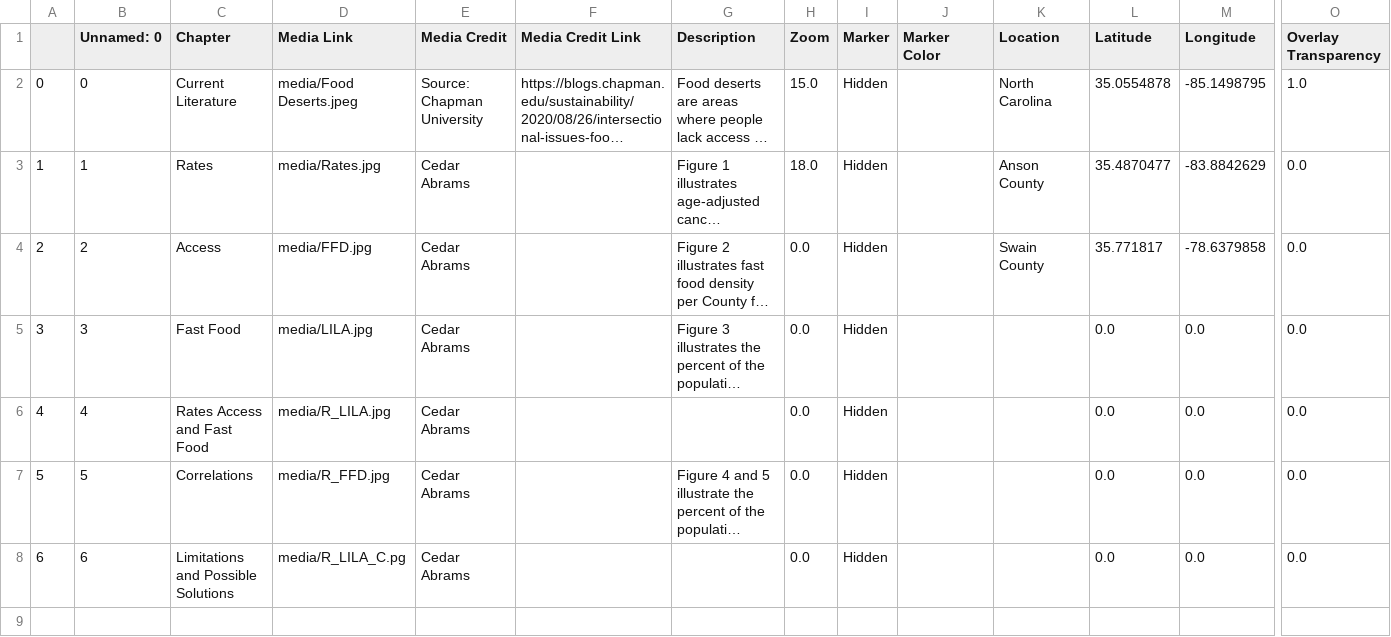
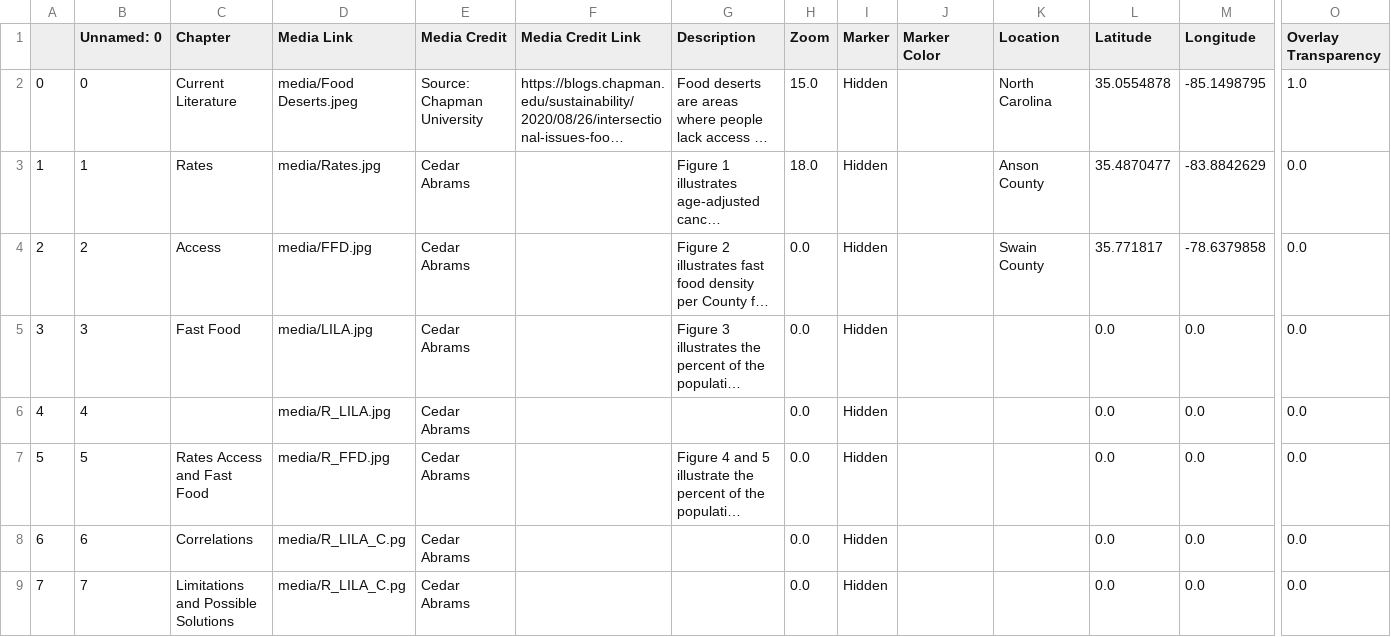
Before and after one commit to cedarcakes/GIS_495_Final_Project, a CSV file: csv/Chapters.csv, drawn as a sheet; only a part is shown, gaps mark what is left out; long unchanged cells end in …; rows hold the shown columns only; the diff names each change by its address in the sheet, - before the commit and + after, or states it on an @@ line.

Commit message:
csv update

```diff
--- a/csv/Chapters.csv
+++ b/csv/Chapters.csv
-C6 (Chapter): Rates Access and Fast Food
+C6 (Chapter): (empty)
-C7 (Chapter): Correlations
+C7 (Chapter): Rates Access and Fast Food
-C8 (Chapter): Limitations and Possible Solutions
+C8 (Chapter): Correlations
+row 9: 7 | 7 | Limitations and Possible Solutions | media/R_LILA_C.pg | Cedar Abrams |  |  | 0.0 | Hidden |  |  | 0.0 | 0.0 | 0.0
```
